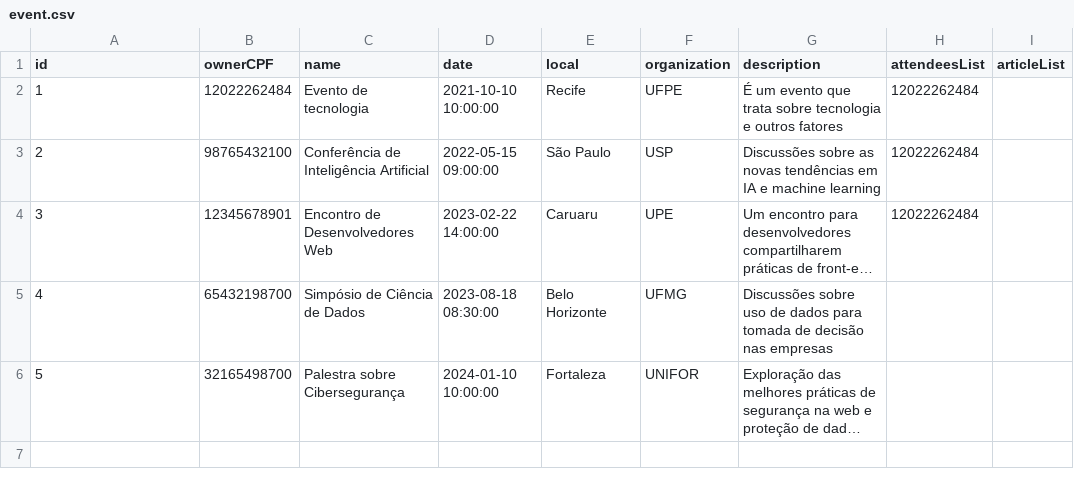
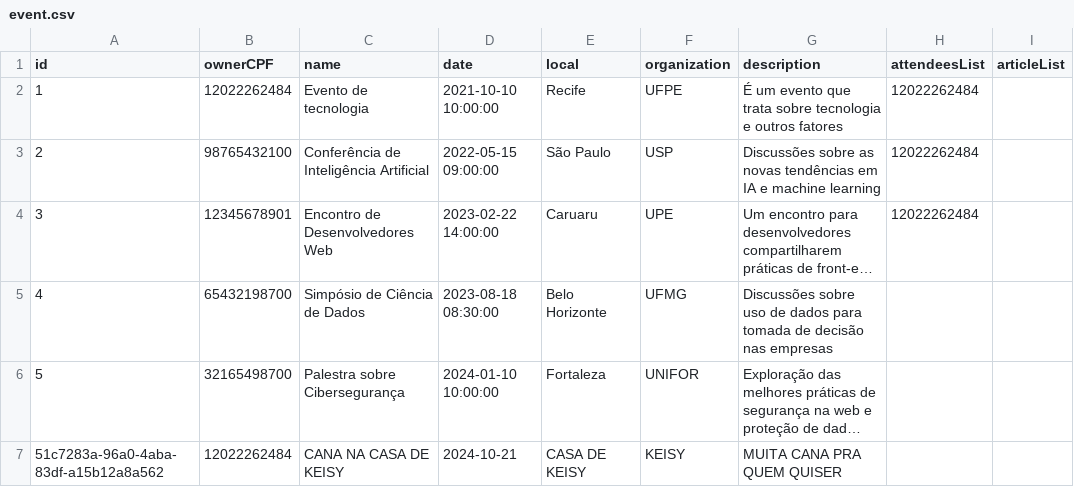
Before and after one commit to camilajullyane/CRUD-event, a CSV file: DB/event.csv, drawn as a sheet; long unchanged cells end in …; the diff names each change by its address in the sheet, - before the commit and + after, or states it on an @@ line.

Commit message:
criando controller: telaCriandoEvento

```diff
--- a/DB/event.csv
+++ b/DB/event.csv
+row 7: 51c7283a-96a0-4aba-83df-a15b12a8a562 | 12022262484 | CANA NA CASA DE KEISY | 2024-10-21 | CASA DE KEISY | KEISY | MUITA CANA PRA QUEM QUISER
```
Also changed, not shown: 5 other files.
